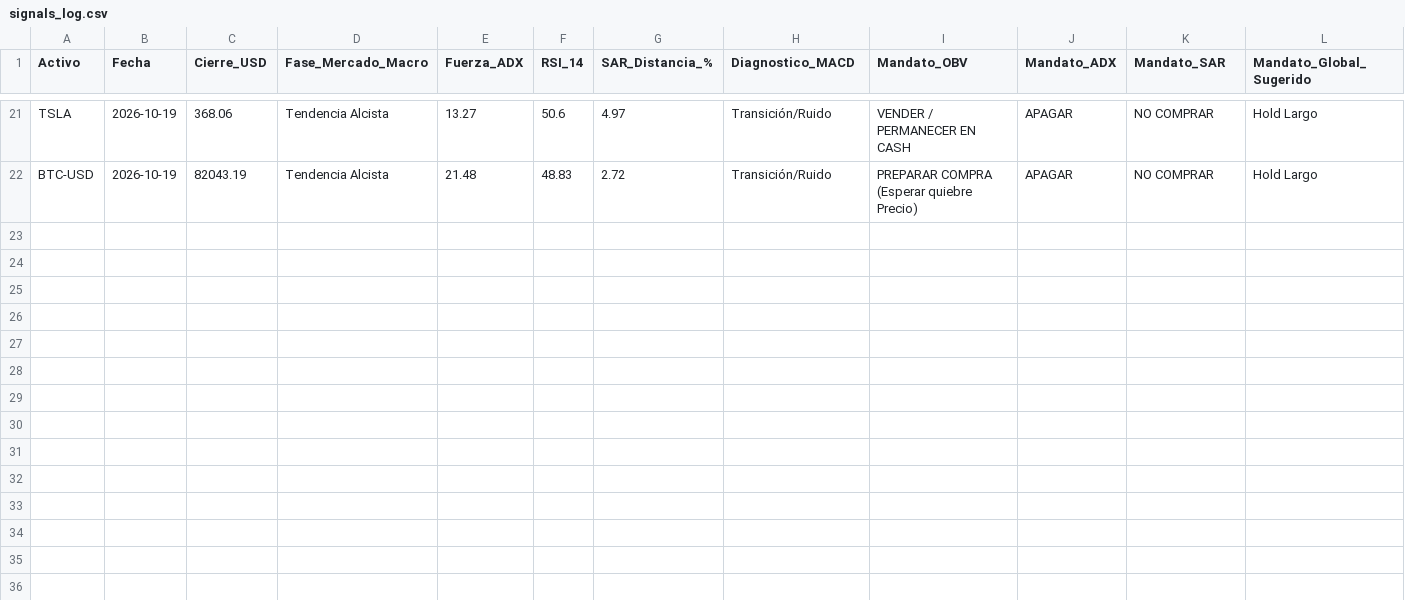
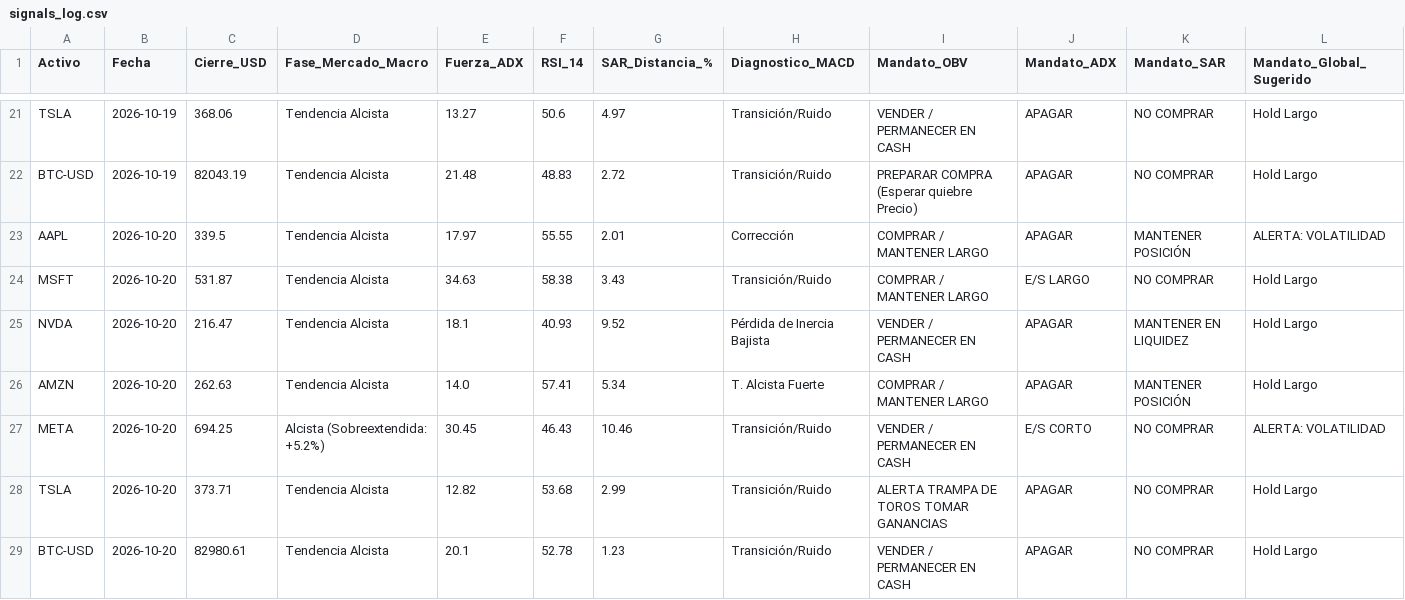
Before and after one commit to eduardocruz07-pixel/proyecto_diplomado, a CSV file: data/signals_log.csv, drawn as a sheet; only a part is shown, gaps mark what is left out.

```diff
--- a/data/signals_log.csv
+++ b/data/signals_log.csv
@@ -22 +22,8 @@ TSLA,2026-10-19,368.06,Tendencia Alcista,13.27,50.6,4.97,Transición/Ruido,VENDE
 BTC-USD,2026-10-19,82043.19,Tendencia Alcista,21.48,48.83,2.72,Transición/Ruido,PREPARAR COMPRA (Esperar quiebre Precio),APAGAR,NO COMPRAR,Hold Largo
+AAPL,2026-10-20,339.5,Tendencia Alcista,17.97,55.55,2.01,Corrección,COMPRAR / MANTENER LARGO,APAGAR,MANTENER POSICIÓN,ALERTA: VOLATILIDAD
+MSFT,2026-10-20,531.87,Tendencia Alcista,34.63,58.38,3.43,Transición/Ruido,COMPRAR / MANTENER LARGO,E/S LARGO,NO COMPRAR,Hold Largo
+NVDA,2026-10-20,216.47,Tendencia Alcista,18.1,40.93,9.52,Pérdida de Inercia Bajista,VENDER / PERMANECER EN CASH,APAGAR,MANTENER EN LIQUIDEZ,Hold Largo
+AMZN,2026-10-20,262.63,Tendencia Alcista,14.0,57.41,5.34,T. Alcista Fuerte,COMPRAR / MANTENER LARGO,APAGAR,MANTENER POSICIÓN,Hold Largo
+META,2026-10-20,694.25,Alcista (Sobreextendida: +5.2%),30.45,46.43,10.46,Transición/Ruido,VENDER / PERMANECER EN CASH,E/S CORTO,NO COMPRAR,ALERTA: VOLATILIDAD
+TSLA,2026-10-20,373.71,Tendencia Alcista,12.82,53.68,2.99,Transición/Ruido,ALERTA TRAMPA DE TOROS TOMAR GANANCIAS,APAGAR,NO COMPRAR,Hold Largo
+BTC-USD,2026-10-20,82980.61,Tendencia Alcista,20.1,52.78,1.23,Transición/Ruido,VENDER / PERMANECER EN CASH,APAGAR,NO COMPRAR,Hold Largo
```
Also changed, not shown: 1 other file.
